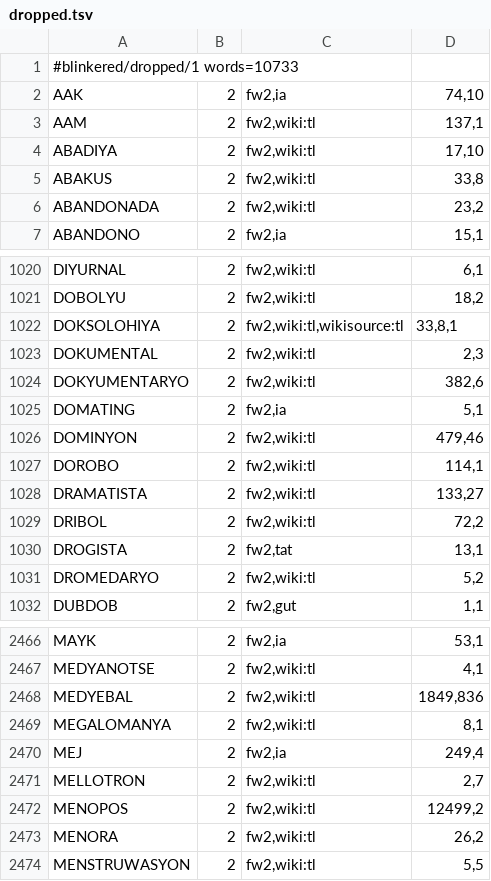
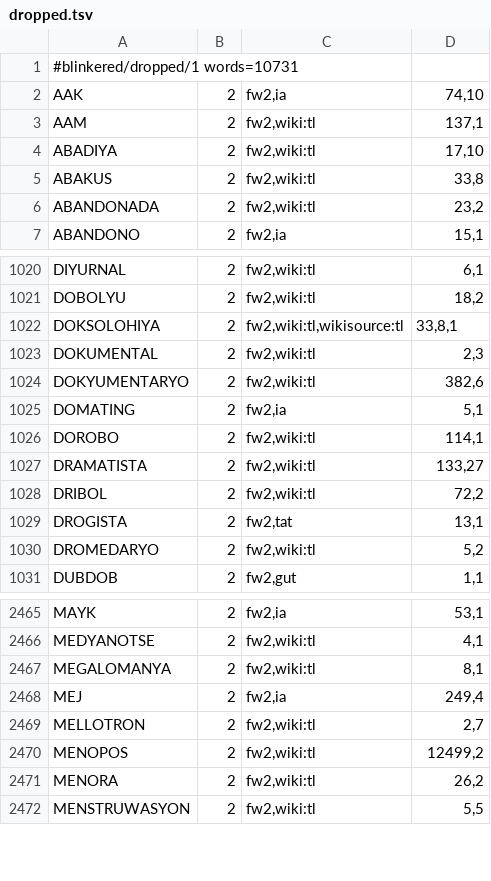
Before and after one commit to blinkered/blinkered-dictionary-tl, a TSV file: dropped.tsv, drawn as a sheet; only a part is shown, gaps mark what is left out.

Commit message:
tl:
More books, and every book citation names its text. archive.org/details/<id> is
the catalogue page and holds no word of the book, so a citation pointing there
would have failed verification for a reason with nothing to do with the
sighting.

```diff
--- a/dropped.tsv
+++ b/dropped.tsv
@@ -1,2 +1,2 @@
-#blinkered/dropped/1 words=10733
+#blinkered/dropped/1 words=10731
 AAK	2	fw2,ia	74,10
@@ -1025,3 +1025,2 @@ DOKYUMENTARYO	2	fw2,wiki:tl	382,6
 DOMATING	2	fw2,ia	5,1
-DOMINYON	2	fw2,wiki:tl	479,46
 DOROBO	2	fw2,wiki:tl	114,1
@@ -2467,3 +2466,2 @@ MAYK	2	fw2,ia	53,1
 MEDYANOTSE	2	fw2,wiki:tl	4,1
-MEDYEBAL	2	fw2,wiki:tl	1849,836
 MEGALOMANYA	2	fw2,wiki:tl	8,1
```
Also changed, not shown: 5 other files.
